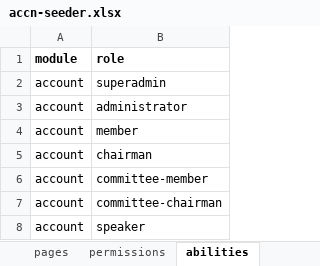
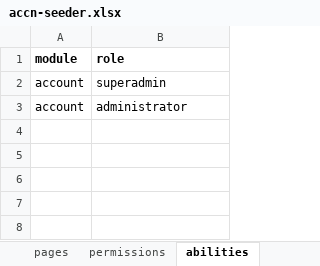
Before and after one commit to siruhay/mod-system, an Excel workbook: database/masters/accn-seeder.xlsx, sheet abilities, drawn as a sheet; values as stored, in another font and other column widths than the file's, no borders; the diff names each change by its address in the sheet, - before the commit and + after, or states it on an @@ line.

```diff
--- a/database/masters/accn-seeder.xlsx (sheet abilities)
+++ b/database/masters/accn-seeder.xlsx (sheet abilities)
-row 4: account | member
-row 5: account | chairman
-row 6: account | committee-member
-row 7: account | committee-chairman
-row 8: account | speaker
```
Also changed, not shown: sheet abilities-pages, sheet abilities-permissions.
